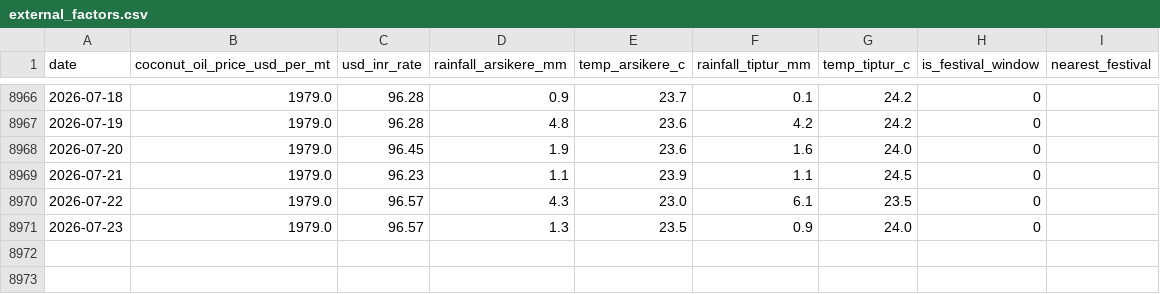
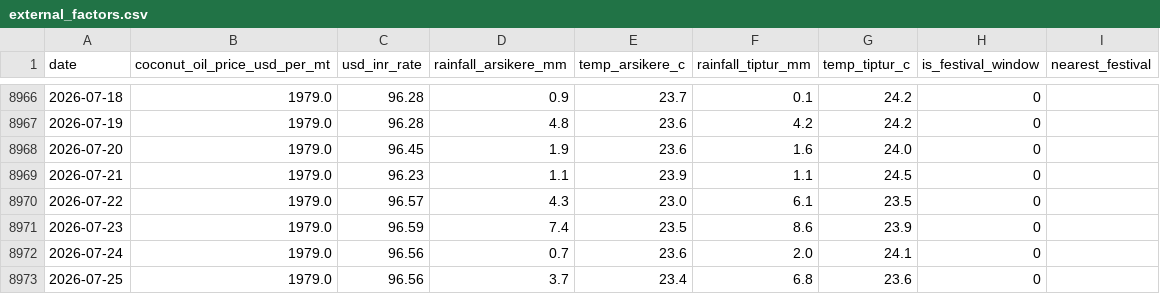
Before and after one commit to SuhasGT-tech/Predictor, a CSV file: data/external_factors.csv, drawn as a sheet; only a part is shown, gaps mark what is left out.

```diff
--- a/data/external_factors.csv
+++ b/data/external_factors.csv
@@ -8970,2 +8970,4 @@ date,coconut_oil_price_usd_per_mt,usd_inr_rate,rainfall_arsikere_mm,temp_arsiker
 2026-07-22,1979.0,96.57,4.3,23.0,6.1,23.5,0,
-2026-07-23,1979.0,96.57,1.3,23.5,0.9,24.0,0,
+2026-07-23,1979.0,96.59,7.4,23.5,8.6,23.9,0,
+2026-07-24,1979.0,96.56,0.7,23.6,2.0,24.1,0,
+2026-07-25,1979.0,96.56,3.7,23.4,6.8,23.6,0,
```
Also changed, not shown: 2 other files.
